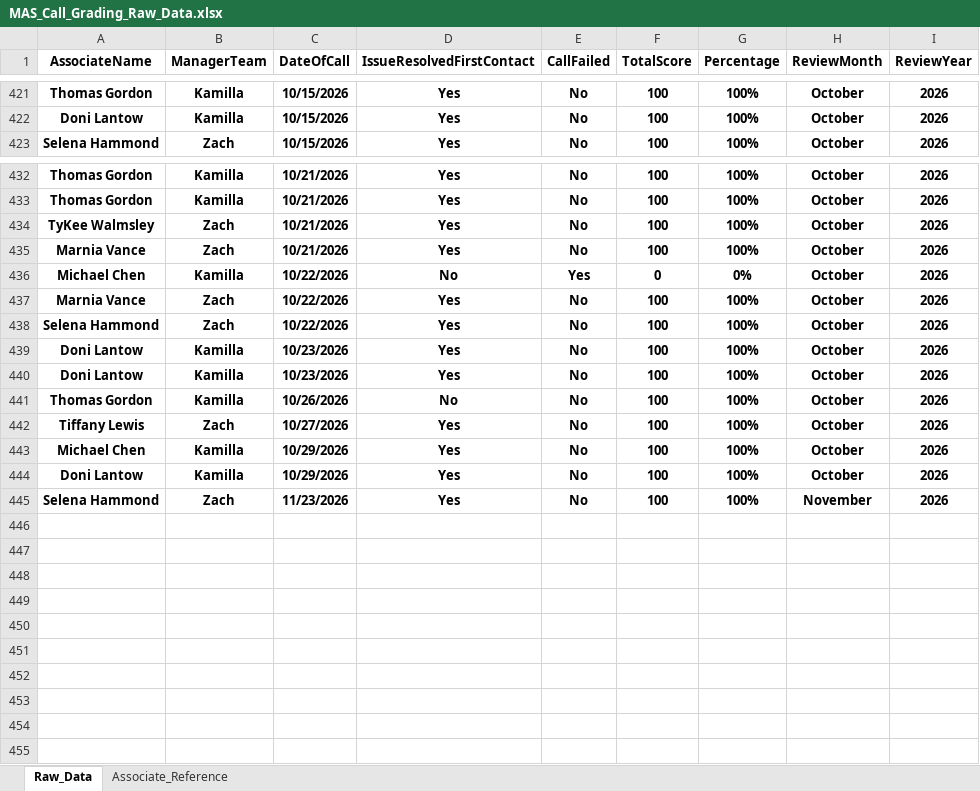
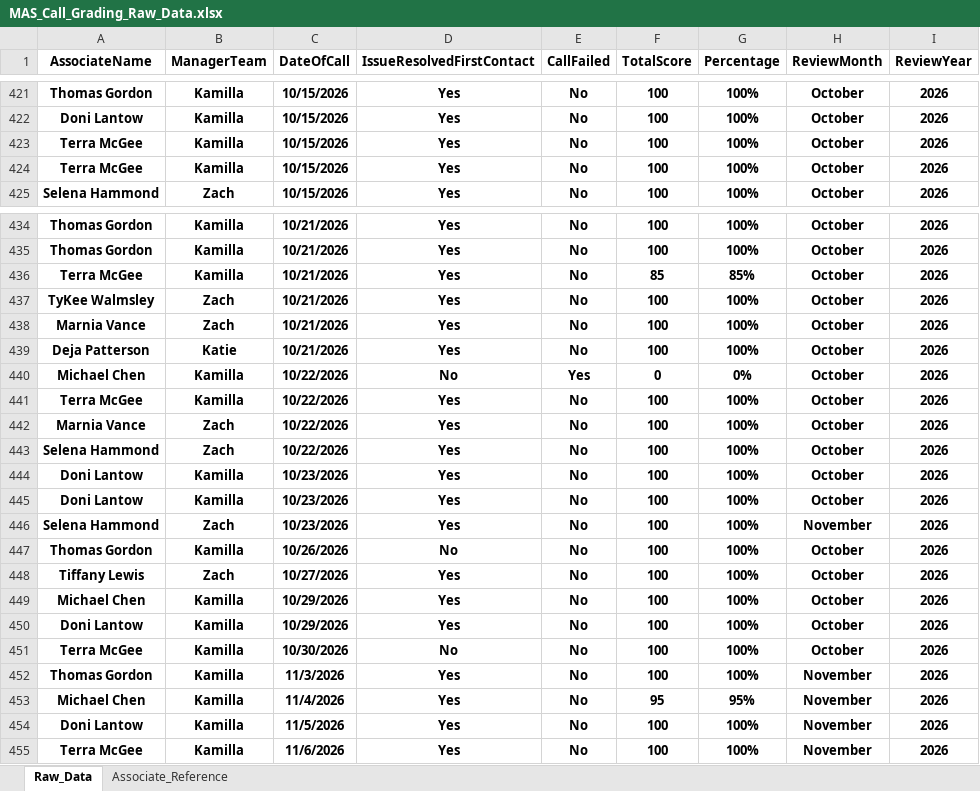
Before and after one commit to anfruu/mas-dashboard, an Excel workbook: MAS_Call_Grading_Raw_Data.xlsx, sheet Raw_Data, drawn as a sheet; only a part is shown, gaps mark what is left out; values as stored, in another font and other column widths than the file's, no borders; table styles not drawn; addresses are those after the commit; the diff names each change by its address in the sheet, - before the commit and + after, or states it on an @@ line.

```diff
--- a/MAS_Call_Grading_Raw_Data.xlsx (sheet Raw_Data)
+++ b/MAS_Call_Grading_Raw_Data.xlsx (sheet Raw_Data)
+row 423: Terra McGee | Kamilla | 10/15/2026 | Yes | No | 100 | 100% | October | 2026
+row 424: Terra McGee | Kamilla | 10/15/2026 | Yes | No | 100 | 100% | October | 2026
+row 436: Terra McGee | Kamilla | 10/21/2026 | Yes | No | 85 | 85% | October | 2026
+row 439: Deja Patterson | Katie | 10/21/2026 | Yes | No | 100 | 100% | October | 2026
+row 441: Terra McGee | Kamilla | 10/22/2026 | Yes | No | 100 | 100% | October | 2026
+row 446: Selena Hammond | Zach | 10/23/2026 | Yes | No | 100 | 100% | November | 2026
+row 451: Terra McGee | Kamilla | 10/30/2026 | No | No | 100 | 100% | October | 2026
-A452 (AssociateName): Selena Hammond
+A452 (AssociateName): Thomas Gordon
-B452 (ManagerTeam): Zach
+B452 (ManagerTeam): Kamilla
-C452 (DateOfCall): 11/23/2026
+C452 (DateOfCall): 11/3/2026
+row 453: Michael Chen | Kamilla | 11/4/2026 | Yes | No | 95 | 95% | November | 2026
+row 454: Doni Lantow | Kamilla | 11/5/2026 | Yes | No | 100 | 100% | November | 2026
+row 455: Terra McGee | Kamilla | 11/6/2026 | Yes | No | 100 | 100% | November | 2026
```
Also changed, not shown: NEW_HIRE_MAS_Scores.xlsx.
